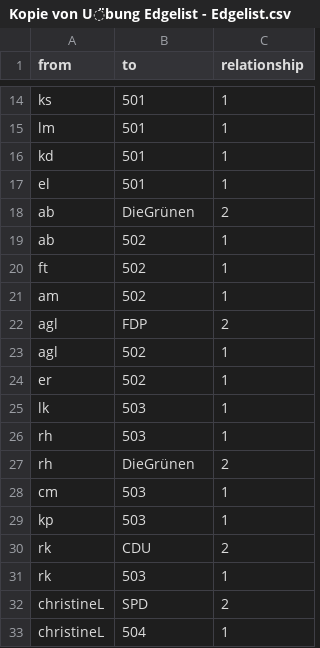
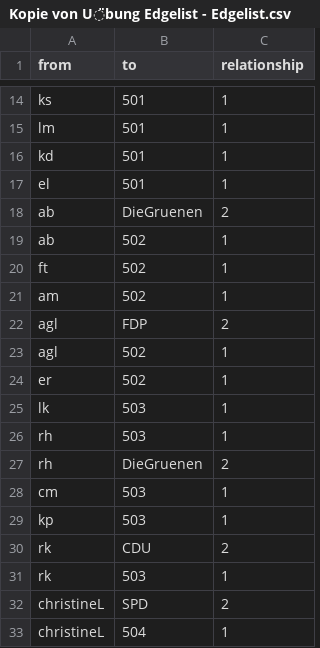
Before and after one commit to salomemueller/VorbereitungTestat, a CSV file: Kopie von Übung Edgelist - Edgelist.csv, drawn as a sheet; only a part is shown, gaps mark what is left out.

Commit message:
Update Kopie von Übung Edgelist - Edgelist.csv

```diff
--- a/Kopie von Übung Edgelist - Edgelist.csv
+++ b/Kopie von Übung Edgelist - Edgelist.csv
@@ -17,3 +17,3 @@ kd,501,1
 el,501,1
-ab,DieGrünen,2
+ab,DieGruenen,2
 ab,502,1
@@ -26,3 +26,3 @@ lk,503,1
 rh,503,1
-rh,DieGrünen,2
+rh,DieGruenen,2
 cm,503,1
```
